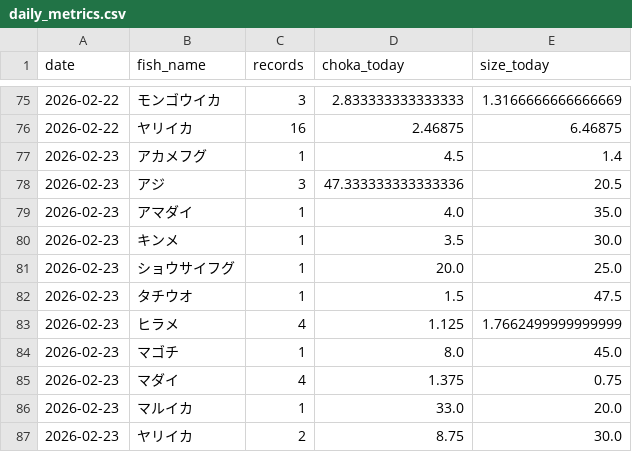
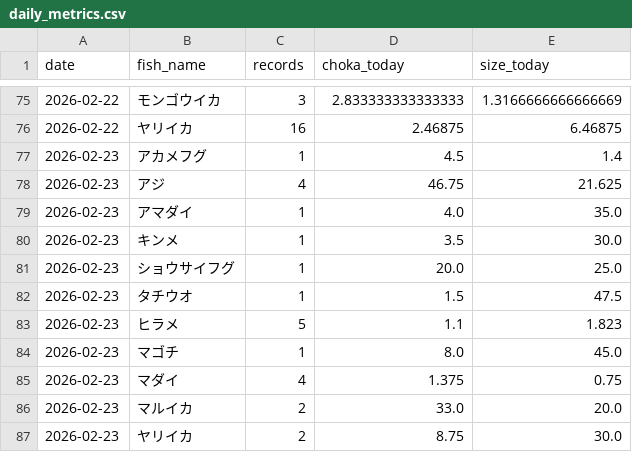
Before and after one commit to haradatakahiro/funaduri-tatiuo-auto, a CSV file: history/daily_metrics.csv, drawn as a sheet; only a part is shown, gaps mark what is left out.

```diff
--- a/history/daily_metrics.csv
+++ b/history/daily_metrics.csv
@@ -77,3 +77,3 @@ date,fish_name,records,choka_today,size_today
 2026-02-23,アカメフグ,1,4.5,1.4
-2026-02-23,アジ,3,47.333333333333336,20.5
+2026-02-23,アジ,4,46.75,21.625
 2026-02-23,アマダイ,1,4.0,35.0
@@ -82,6 +82,6 @@ date,fish_name,records,choka_today,size_today
 2026-02-23,タチウオ,1,1.5,47.5
-2026-02-23,ヒラメ,4,1.125,1.7662499999999999
+2026-02-23,ヒラメ,5,1.1,1.823
 2026-02-23,マゴチ,1,8.0,45.0
 2026-02-23,マダイ,4,1.375,0.75
-2026-02-23,マルイカ,1,33.0,20.0
+2026-02-23,マルイカ,2,33.0,20.0
 2026-02-23,ヤリイカ,2,8.75,30.0
```
Also changed, not shown: 1 other file.
